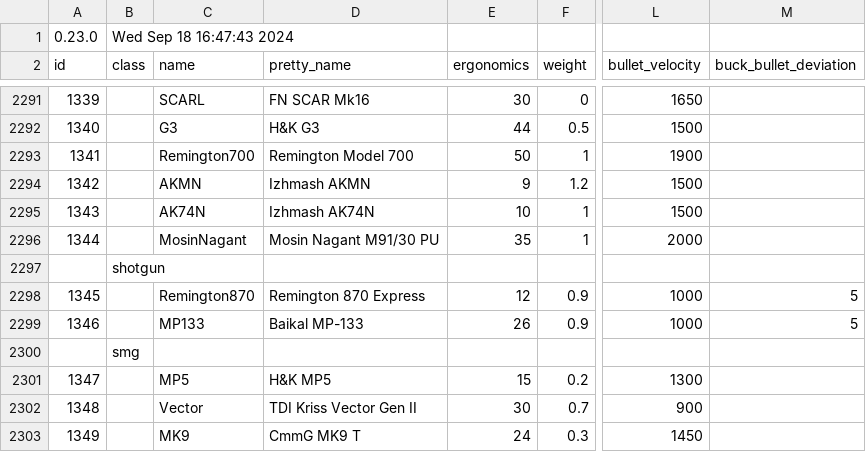
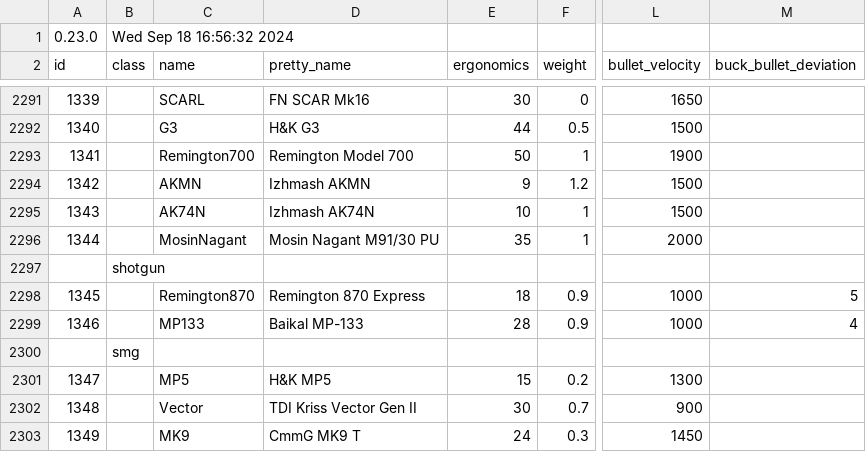
Before and after one commit to refact0r/deadline-balancing, a CSV file: balancing.csv, drawn as a sheet; only a part is shown, gaps mark what is left out; the diff names each change by its address in the sheet, - before the commit and + after, or states it on an @@ line.

```diff
--- a/balancing.csv
+++ b/balancing.csv
-B1 (class): Wed Sep 18 16:47:43 2024
+B1 (class): Wed Sep 18 16:56:32 2024
-E2298 (ergonomics): 12
+E2298 (ergonomics): 18
-E2299 (ergonomics): 26
+E2299 (ergonomics): 28
-M2299 (buck_bullet_deviation): 5
+M2299 (buck_bullet_deviation): 4
```
Also changed, not shown: testing.csv.
